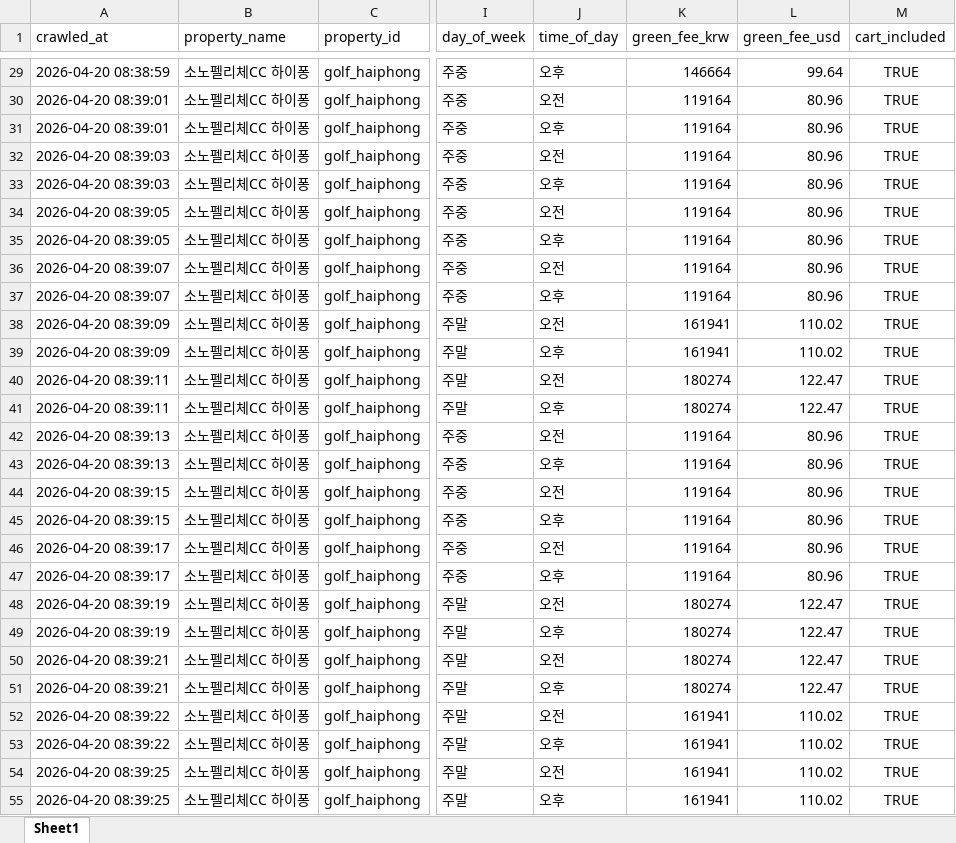
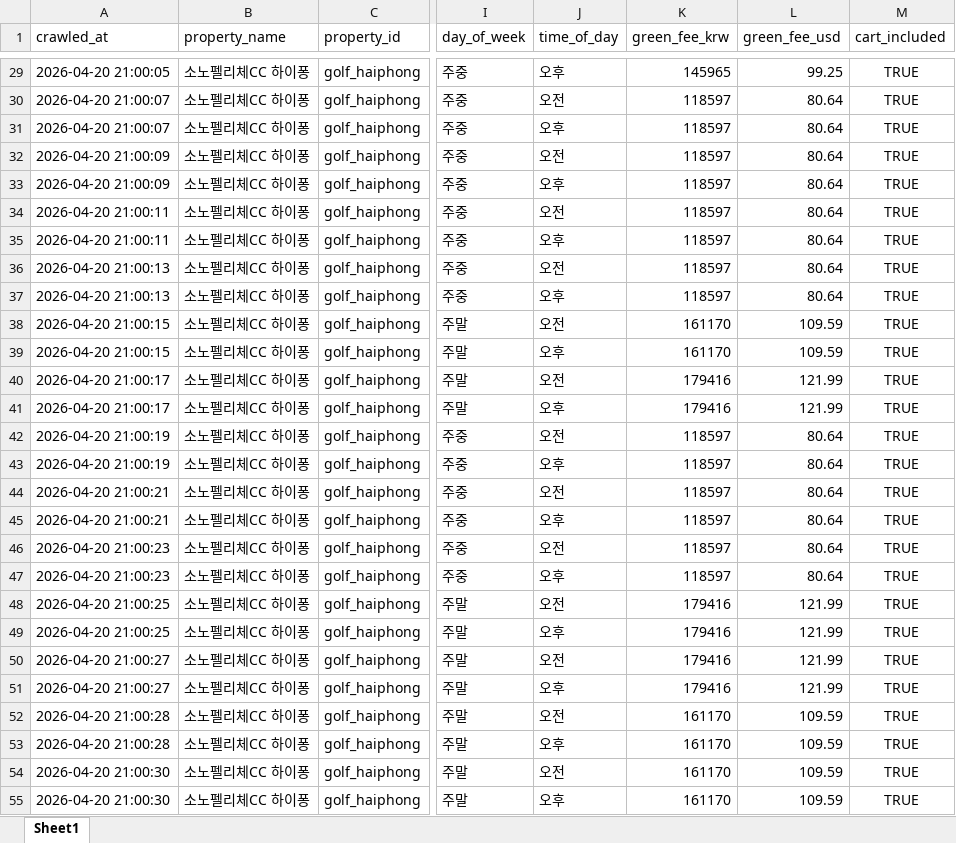
Before and after one commit to cksals00-ai/sono-competitor-crawler, an Excel workbook: exports/golf_prices_20260420.xlsx, sheet Sheet1, drawn as a sheet; only a part is shown, gaps mark what is left out; values as stored, in another font and other column widths than the file's, no borders; the diff covers the shown part only; the diff names each change by its address in the sheet, - before the commit and + after, or states it on an @@ line.

```diff
--- a/exports/golf_prices_20260420.xlsx (sheet Sheet1)
+++ b/exports/golf_prices_20260420.xlsx (sheet Sheet1)
-A29 (crawled_at): 2026-04-20 08:38:59
+A29 (crawled_at): 2026-04-20 21:00:05
-K29 (green_fee_krw): 146664
+K29 (green_fee_krw): 145965
-L29 (green_fee_usd): 99.64
+L29 (green_fee_usd): 99.25
-A30:A31 (crawled_at): 2026-04-20 08:39:01
+A30:A31 (crawled_at): 2026-04-20 21:00:07
-K30:K37 (green_fee_krw): 119164
+K30:K37 (green_fee_krw): 118597
-L30:L37 (green_fee_usd): 80.96
+L30:L37 (green_fee_usd): 80.64
-A32:A33 (crawled_at): 2026-04-20 08:39:03
+A32:A33 (crawled_at): 2026-04-20 21:00:09
-A34:A35 (crawled_at): 2026-04-20 08:39:05
+A34:A35 (crawled_at): 2026-04-20 21:00:11
-A36:A37 (crawled_at): 2026-04-20 08:39:07
+A36:A37 (crawled_at): 2026-04-20 21:00:13
-A38:A39 (crawled_at): 2026-04-20 08:39:09
+A38:A39 (crawled_at): 2026-04-20 21:00:15
-K38:K39 (green_fee_krw): 161941
+K38:K39 (green_fee_krw): 161170
-L38:L39 (green_fee_usd): 110.02
+L38:L39 (green_fee_usd): 109.59
-A40:A41 (crawled_at): 2026-04-20 08:39:11
+A40:A41 (crawled_at): 2026-04-20 21:00:17
-K40:K41 (green_fee_krw): 180274
+K40:K41 (green_fee_krw): 179416
-L40:L41 (green_fee_usd): 122.47
+L40:L41 (green_fee_usd): 121.99
-A42:A43 (crawled_at): 2026-04-20 08:39:13
+A42:A43 (crawled_at): 2026-04-20 21:00:19
-K42:K47 (green_fee_krw): 119164
+K42:K47 (green_fee_krw): 118597
-L42:L47 (green_fee_usd): 80.96
+L42:L47 (green_fee_usd): 80.64
-A44:A45 (crawled_at): 2026-04-20 08:39:15
+A44:A45 (crawled_at): 2026-04-20 21:00:21
-A46:A47 (crawled_at): 2026-04-20 08:39:17
+A46:A47 (crawled_at): 2026-04-20 21:00:23
-A48:A49 (crawled_at): 2026-04-20 08:39:19
+A48:A49 (crawled_at): 2026-04-20 21:00:25
-K48:K51 (green_fee_krw): 180274
+K48:K51 (green_fee_krw): 179416
-L48:L51 (green_fee_usd): 122.47
+L48:L51 (green_fee_usd): 121.99
-A50:A51 (crawled_at): 2026-04-20 08:39:21
+A50:A51 (crawled_at): 2026-04-20 21:00:27
-A52:A53 (crawled_at): 2026-04-20 08:39:22
+A52:A53 (crawled_at): 2026-04-20 21:00:28
-K52:K55 (green_fee_krw): 161941
+K52:K55 (green_fee_krw): 161170
-L52:L55 (green_fee_usd): 110.02
+L52:L55 (green_fee_usd): 109.59
-A54:A55 (crawled_at): 2026-04-20 08:39:25
+A54:A55 (crawled_at): 2026-04-20 21:00:30
```
Also changed, not shown: 797 edited cells elsewhere in this sheet, 4 other files.
